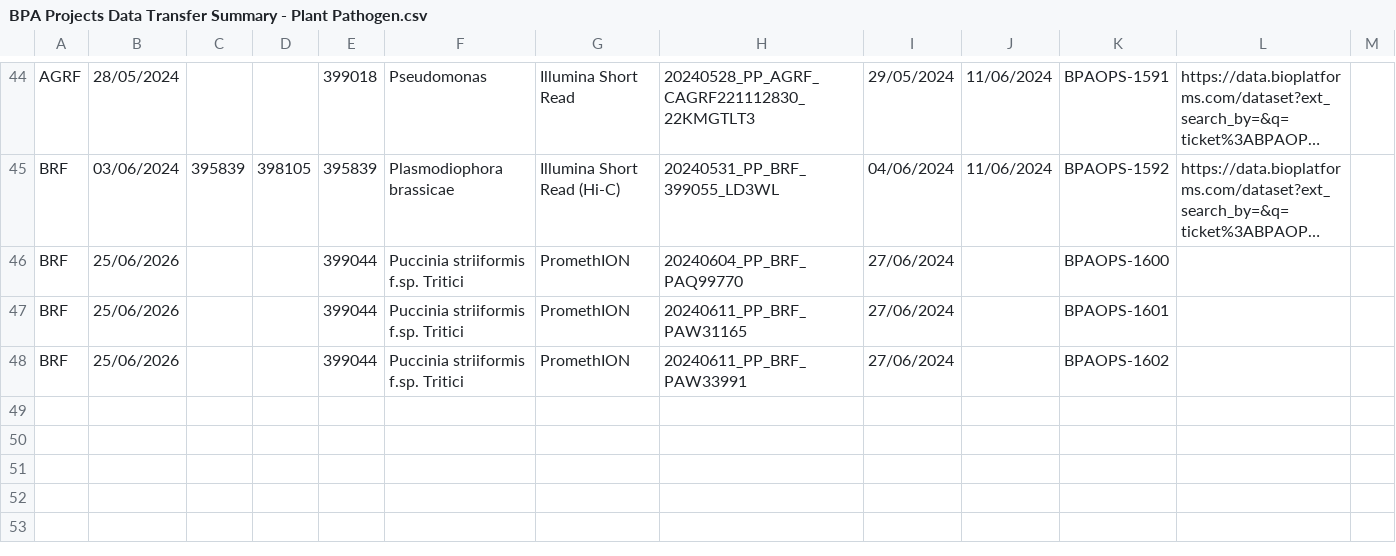
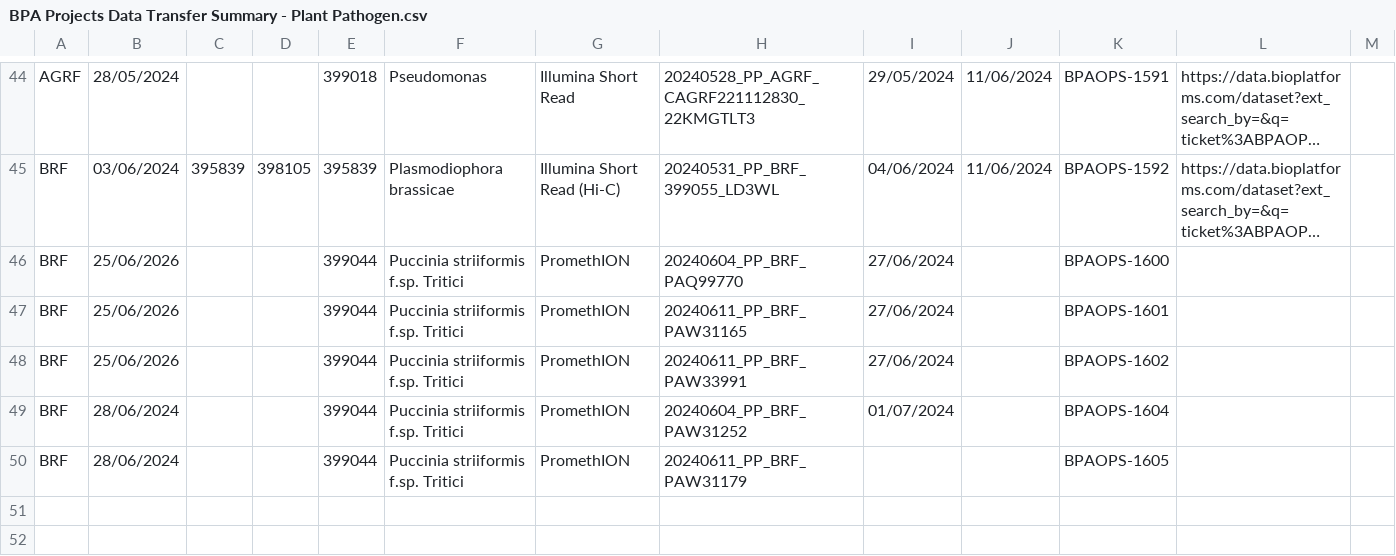
Before and after one commit to BioplatformsAustralia/bpa-ingest, a CSV file: track-metadata/google-drive/BPA Projects Data Transfer Summary - Plant Pathogen.csv, drawn as a sheet; only a part is shown, gaps mark what is left out; the shorter side is filled out with more unchanged rows; long unchanged cells end in …; the diff names each change by its address in the sheet, - before the commit and + after, or states it on an @@ line.

Commit message:
BPAOPS-1604 - Ingest PAW31252 for Plant Pathogens

```diff
--- a/track-metadata/google-drive/BPA Projects Data Transfer Summary - Plant Pathogen.csv
+++ b/track-metadata/google-drive/BPA Projects Data Transfer Summary - Plant Pathogen.csv
-row 49: (empty)
+row 49: BRF | 28/06/2024 |  |  | 399044 | Puccinia striiformis f.sp. Tritici | PromethION | 20240604_PP_BRF_PAW31252 | 01/07/2024 |  | BPAOPS-1604
-row 50: (empty)
+row 50: BRF | 28/06/2024 |  |  | 399044 | Puccinia striiformis f.sp. Tritici | PromethION | 20240611_PP_BRF_PAW31179 |  |  | BPAOPS-1605
```
